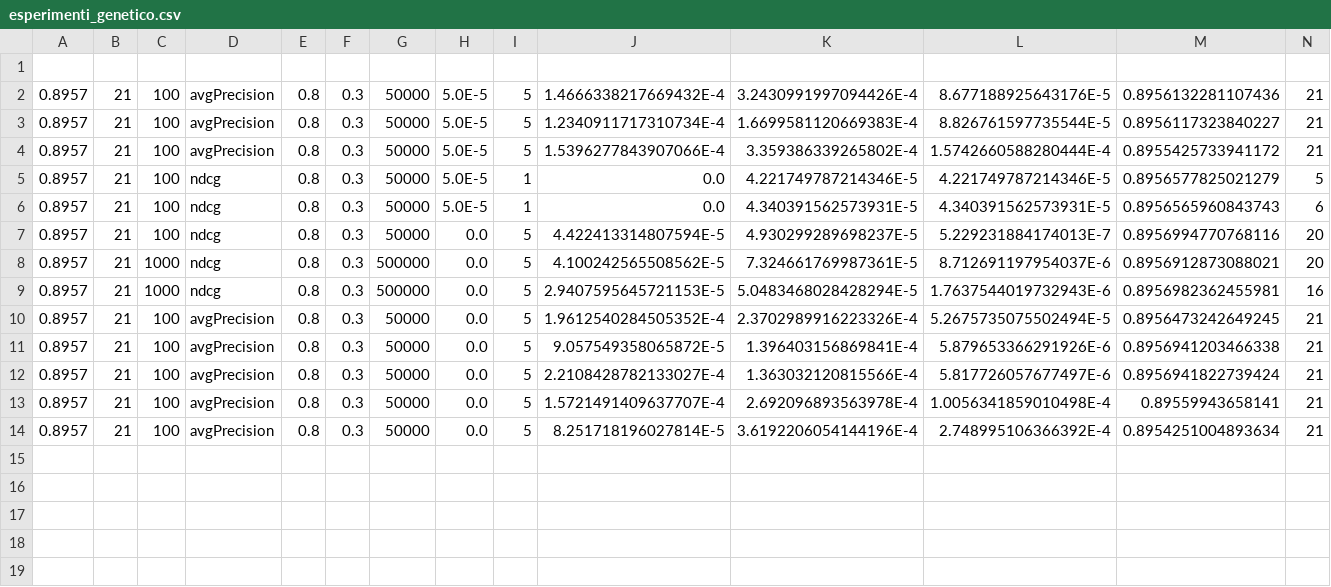
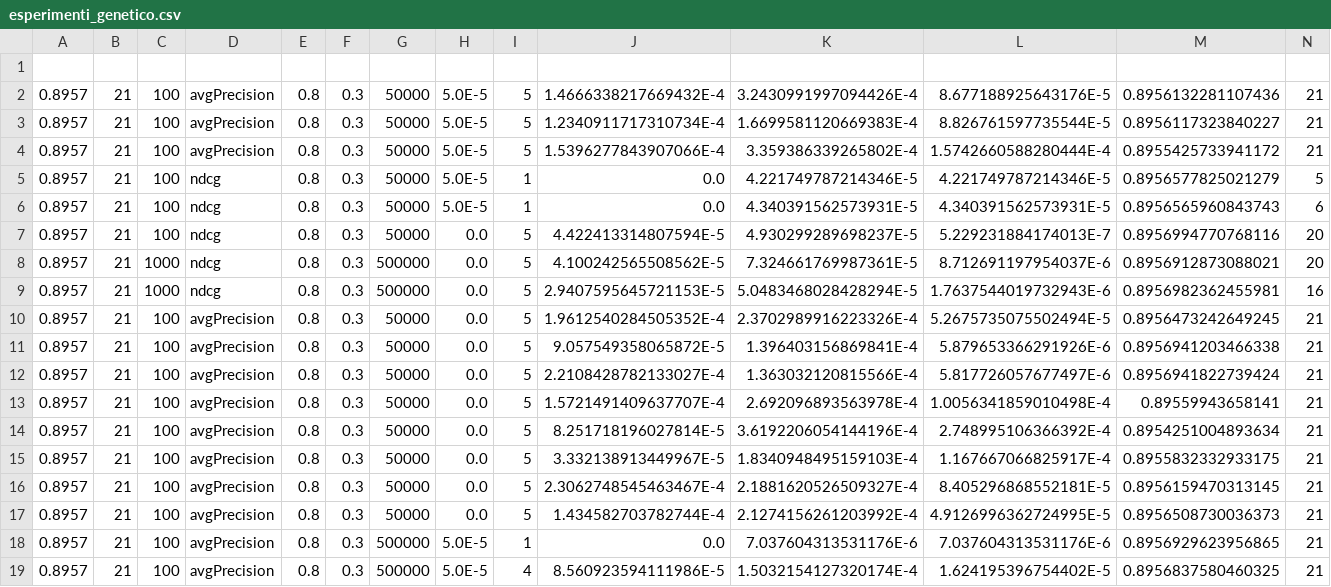
Before and after one commit to cussighfilippo/RelevanceListGenerics, a CSV file: target/esperimenti_genetico.csv, drawn as a sheet; only a part is shown; rows hold the shown columns only; the diff names each change by its address in the sheet, - before the commit and + after, or states it on an @@ line.

```diff
--- a/target/esperimenti_genetico.csv
+++ b/target/esperimenti_genetico.csv
+row 15: 0.8957 | 21 | 100 | avgPrecision | 0.8 | 0.3 | 50000 | 0.0 | 5 | 3.332138913449967E-5 | 1.8340948495159103E-4 | 1.167667066825917E-4 | 0.8955832332933175 | 21
+row 16: 0.8957 | 21 | 100 | avgPrecision | 0.8 | 0.3 | 50000 | 0.0 | 5 | 2.3062748545463467E-4 | 2.1881620526509327E-4 | 8.405296868552181E-5 | 0.8956159470313145 | 21
+row 17: 0.8957 | 21 | 100 | avgPrecision | 0.8 | 0.3 | 50000 | 0.0 | 5 | 1.434582703782744E-4 | 2.1274156261203992E-4 | 4.9126996362724995E-5 | 0.8956508730036373 | 21
+row 18: 0.8957 | 21 | 100 | avgPrecision | 0.8 | 0.3 | 500000 | 5.0E-5 | 1 | 0.0 | 7.037604313531176E-6 | 7.037604313531176E-6 | 0.8956929623956865 | 21
+row 19: 0.8957 | 21 | 100 | avgPrecision | 0.8 | 0.3 | 500000 | 5.0E-5 | 4 | 8.560923594111986E-5 | 1.5032154127320174E-4 | 1.624195396754402E-5 | 0.8956837580460325 | 21
```
Also changed, not shown: target/risultati.csv, 28 other files.
